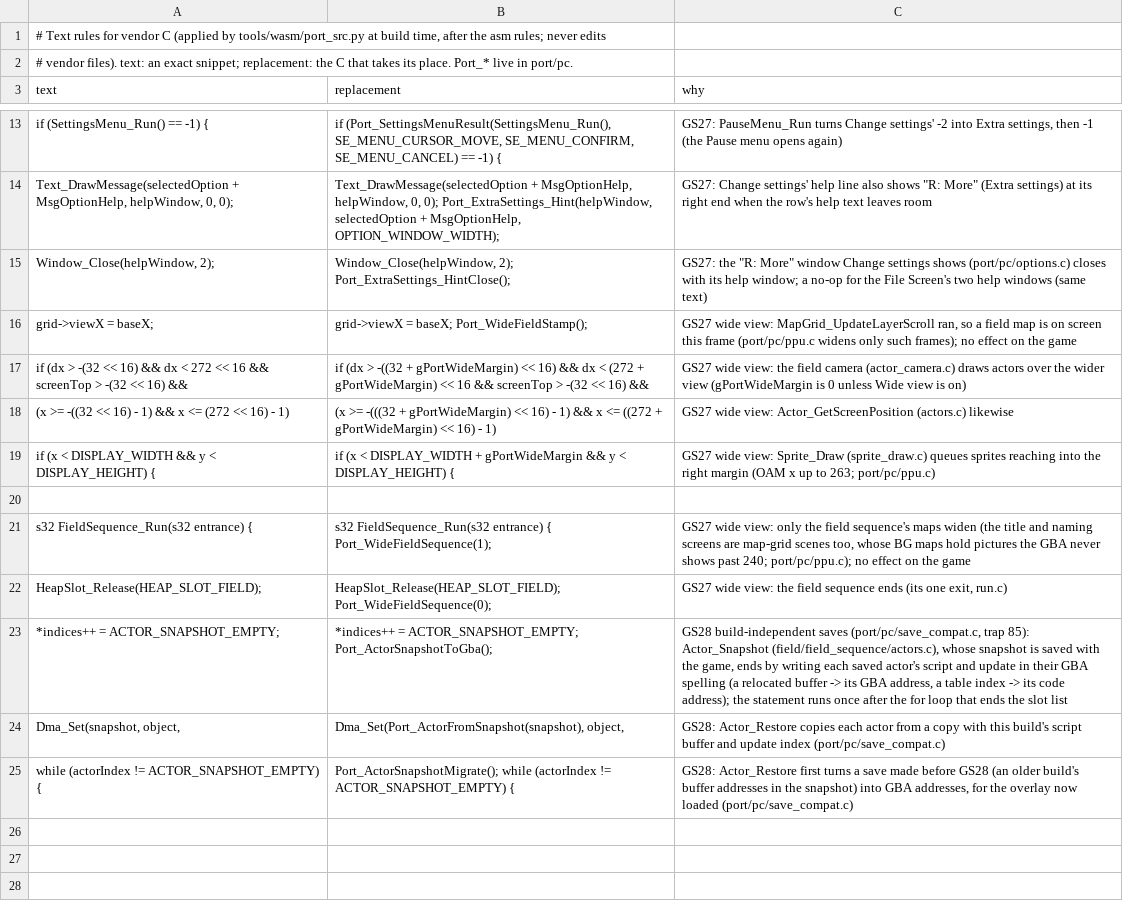
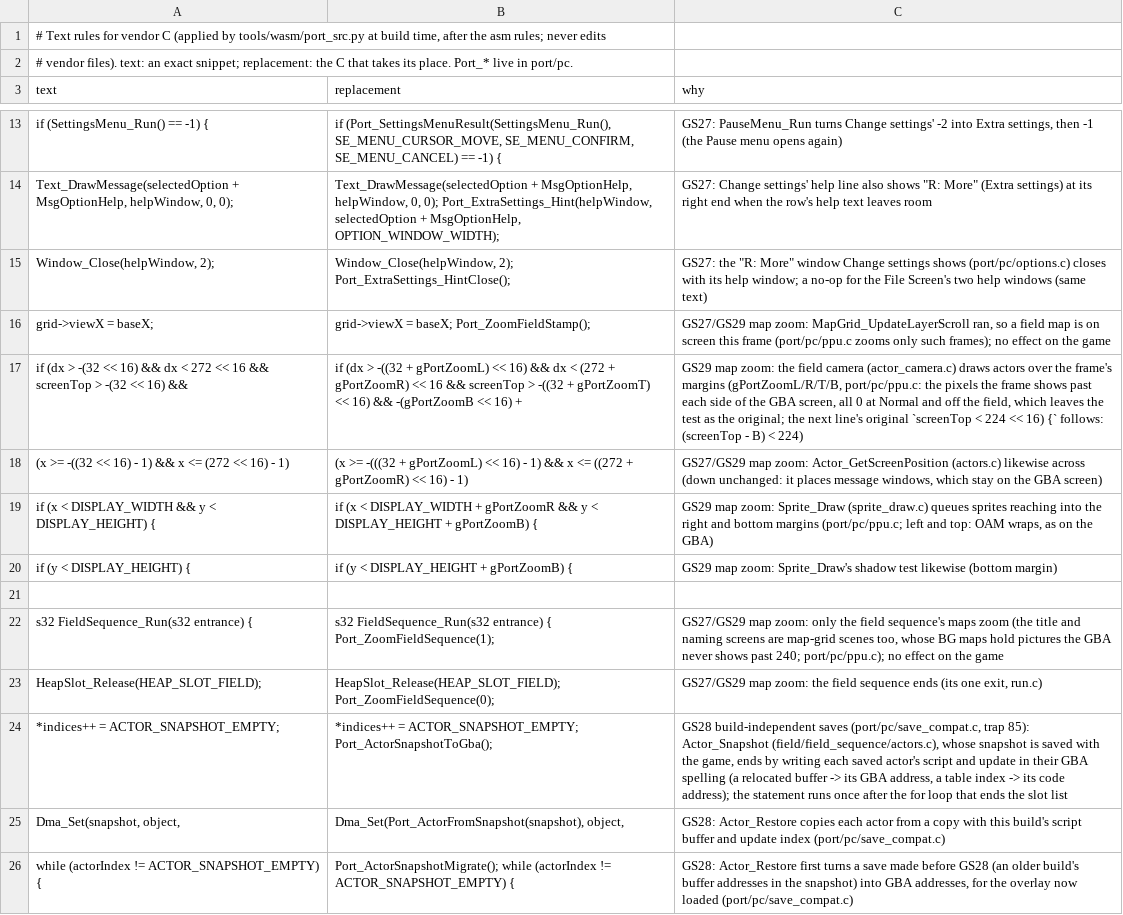
Before and after one commit to Sorikairox/golden-sun, a TSV file: port/c_rules.tsv, drawn as a sheet; only a part is shown, gaps mark what is left out.

```diff
--- a/port/c_rules.tsv
+++ b/port/c_rules.tsv
@@ -15,9 +15,10 @@ Text_DrawMessage(selectedOption + MsgOptionHelp, helpWindow, 0, 0);	Text_DrawMes
 Window_Close(helpWindow, 2);	Window_Close(helpWindow, 2); Port_ExtraSettings_HintClose();	GS27: the "R: More" window Change settings shows (port/pc/options.c) closes with its help window; a no-op for the File Screen's two help windows (same text)
-grid->viewX = baseX;	grid->viewX = baseX; Port_WideFieldStamp();	GS27 wide view: MapGrid_UpdateLayerScroll ran, so a field map is on screen this frame (port/pc/ppu.c widens only such frames); no effect on the game
-if (dx > -(32 << 16) && dx < 272 << 16 && screenTop > -(32 << 16) &&	if (dx > -((32 + gPortWideMargin) << 16) && dx < (272 + gPortWideMargin) << 16 && screenTop > -(32 << 16) &&	GS27 wide view: the field camera (actor_camera.c) draws actors over the wider view (gPortWideMargin is 0 unless Wide view is on)
-(x >= -((32 << 16) - 1) && x <= (272 << 16) - 1)	(x >= -(((32 + gPortWideMargin) << 16) - 1) && x <= ((272 + gPortWideMargin) << 16) - 1)	GS27 wide view: Actor_GetScreenPosition (actors.c) likewise
-if (x < DISPLAY_WIDTH && y < DISPLAY_HEIGHT) {	if (x < DISPLAY_WIDTH + gPortWideMargin && y < DISPLAY_HEIGHT) {	GS27 wide view: Sprite_Draw (sprite_draw.c) queues sprites reaching into the right margin (OAM x up to 263; port/pc/ppu.c)
+grid->viewX = baseX;	grid->viewX = baseX; Port_ZoomFieldStamp();	GS27/GS29 map zoom: MapGrid_UpdateLayerScroll ran, so a field map is on screen this frame (port/pc/ppu.c zooms only such frames); no effect on the game
+if (dx > -(32 << 16) && dx < 272 << 16 && screenTop > -(32 << 16) &&	if (dx > -((32 + gPortZoomL) << 16) && dx < (272 + gPortZoomR) << 16 && screenTop > -((32 + gPortZoomT) << 16) && -(gPortZoomB << 16) +	GS29 map zoom: the field camera (actor_camera.c) draws actors over the frame's margins (gPortZoomL/R/T/B, port/pc/ppu.c: the pixels the frame shows past each side of the GBA screen, all 0 at Normal and off the field, which leaves the test as the original; the next line's original `screenTop < 224 << 16) {` follows: (screenTop - B) < 224)
+(x >= -((32 << 16) - 1) && x <= (272 << 16) - 1)	(x >= -(((32 + gPortZoomL) << 16) - 1) && x <= ((272 + gPortZoomR) << 16) - 1)	GS27/GS29 map zoom: Actor_GetScreenPosition (actors.c) likewise across (down unchanged: it places message windows, which stay on the GBA screen)
+if (x < DISPLAY_WIDTH && y < DISPLAY_HEIGHT) {	if (x < DISPLAY_WIDTH + gPortZoomR && y < DISPLAY_HEIGHT + gPortZoomB) {	GS29 map zoom: Sprite_Draw (sprite_draw.c) queues sprites reaching into the right and bottom margins (port/pc/ppu.c; left and top: OAM wraps, as on the GBA)
+    if (y < DISPLAY_HEIGHT) {	    if (y < DISPLAY_HEIGHT + gPortZoomB) {	GS29 map zoom: Sprite_Draw's shadow test likewise (bottom margin)
 
-s32 FieldSequence_Run(s32 entrance) {	s32 FieldSequence_Run(s32 entrance) { Port_WideFieldSequence(1);	GS27 wide view: only the field sequence's maps widen (the title and naming screens are map-grid scenes too, whose BG maps hold pictures the GBA never shows past 240; port/pc/ppu.c); no effect on the game
-HeapSlot_Release(HEAP_SLOT_FIELD);	HeapSlot_Release(HEAP_SLOT_FIELD); Port_WideFieldSequence(0);	GS27 wide view: the field sequence ends (its one exit, run.c)
+s32 FieldSequence_Run(s32 entrance) {	s32 FieldSequence_Run(s32 entrance) { Port_ZoomFieldSequence(1);	GS27/GS29 map zoom: only the field sequence's maps zoom (the title and naming screens are map-grid scenes too, whose BG maps hold pictures the GBA never shows past 240; port/pc/ppu.c); no effect on the game
+HeapSlot_Release(HEAP_SLOT_FIELD);	HeapSlot_Release(HEAP_SLOT_FIELD); Port_ZoomFieldSequence(0);	GS27/GS29 map zoom: the field sequence ends (its one exit, run.c)
 *indices++ = ACTOR_SNAPSHOT_EMPTY;	*indices++ = ACTOR_SNAPSHOT_EMPTY; Port_ActorSnapshotToGba();	GS28 build-independent saves (port/pc/save_compat.c, trap 85): Actor_Snapshot (field/field_sequence/actors.c), whose snapshot is saved with the game, ends by writing each saved actor's script and update in their GBA spelling (a relocated buffer -> its GBA address, a table index -> its code address); the statement runs once after the for loop that ends the slot list
```
Also changed, not shown: 11 other files.
